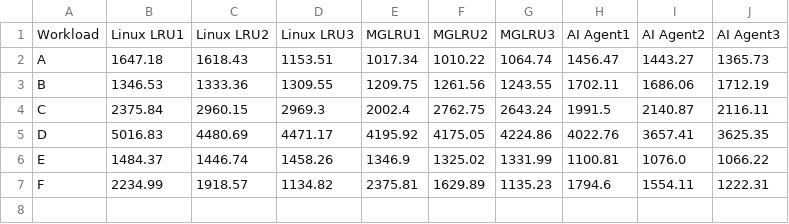
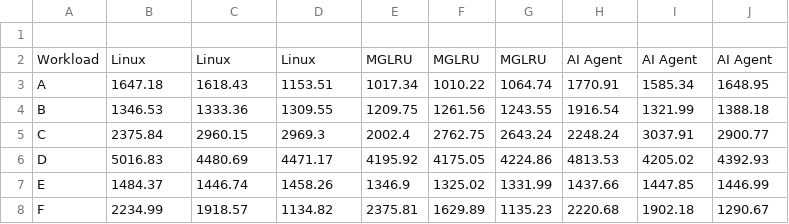
Before and after one commit to BillabongJumbuck/rl_page_cache, a CSV file: gmm/eval/leveldb/ycsb_full_results.csv, drawn as a sheet.

```diff
--- a/gmm/eval/leveldb/ycsb_full_results.csv
+++ b/gmm/eval/leveldb/ycsb_full_results.csv
@@ -1,7 +1,8 @@
-Workload,Linux LRU1,Linux LRU2,Linux LRU3,MGLRU1,MGLRU2,MGLRU3,AI Agent1,AI Agent2,AI Agent3
-A,1647.18,1618.43,1153.51,1017.34,1010.22,1064.74,1456.47,1443.27,1365.73
-B,1346.53,1333.36,1309.55,1209.75,1261.56,1243.55,1702.11,1686.06,1712.19
-C,2375.84,2960.15,2969.3,2002.4,2762.75,2643.24,1991.5,2140.87,2116.11
-D,5016.83,4480.69,4471.17,4195.92,4175.05,4224.86,4022.76,3657.41,3625.35
-E,1484.37,1446.74,1458.26,1346.9,1325.02,1331.99,1100.81,1076.0,1066.22
-F,2234.99,1918.57,1134.82,2375.81,1629.89,1135.23,1794.6,1554.11,1222.31
+
+Workload,Linux,Linux,Linux,MGLRU,MGLRU,MGLRU,AI Agent,AI Agent,AI Agent
+A,1647.18,1618.43,1153.51,1017.34,1010.22,1064.74,1770.91,1585.34,1648.95
+B,1346.53,1333.36,1309.55,1209.75,1261.56,1243.55,1916.54,1321.99,1388.18
+C,2375.84,2960.15,2969.3,2002.4,2762.75,2643.24,2248.24,3037.91,2900.77
+D,5016.83,4480.69,4471.17,4195.92,4175.05,4224.86,4813.53,4205.02,4392.93
+E,1484.37,1446.74,1458.26,1346.9,1325.02,1331.99,1437.66,1447.85,1446.99
+F,2234.99,1918.57,1134.82,2375.81,1629.89,1135.23,2220.68,1902.18,1290.67
```
Also changed, not shown: 24 other files.
